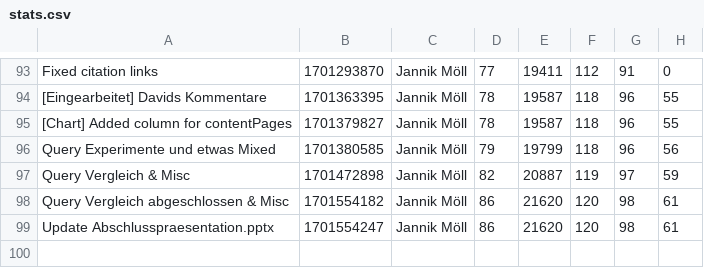
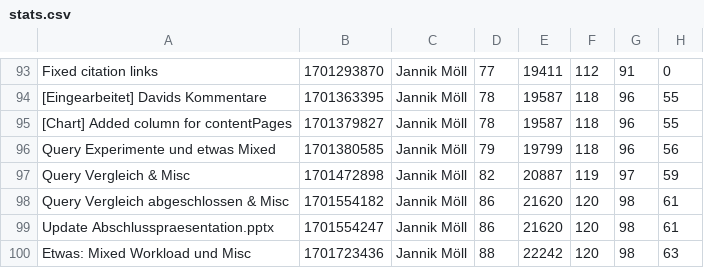
Before and after one commit to MoellJ/MasterarbeitStats, a CSV file: docs/data/stats.csv, drawn as a sheet; only a part is shown, gaps mark what is left out.

Commit message:
Updated stats

```diff
--- a/docs/data/stats.csv
+++ b/docs/data/stats.csv
@@ -99 +99,2 @@
 "Update Abschlusspraesentation.pptx" , 1701554247 , Jannik Möll , 86 , 21620 , 120 , 98 , 61
+"Etwas: Mixed Workload und Misc" , 1701723436 , Jannik Möll , 88 , 22242 , 120 , 98 , 63
```
